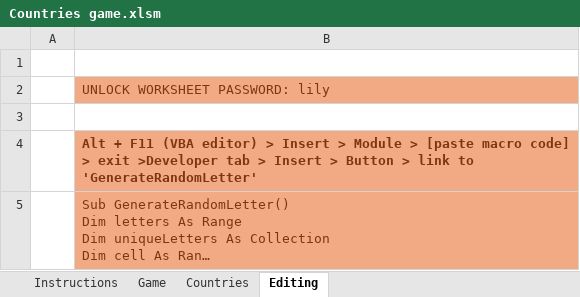
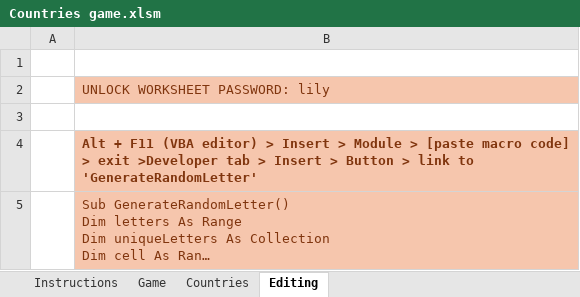
Before and after one commit to lilyburgess/Excel-Projects, an Excel workbook: Countries game.xlsm, sheet Editing, drawn as a sheet; long unchanged cells end in …; values as stored, in another font and other column widths than the file's, no borders; the diff names each change by its address in the sheet, - before the commit and + after, or states it on an @@ line.

```diff
--- a/Countries game.xlsm (sheet Editing)
+++ b/Countries game.xlsm (sheet Editing)
-B2 fill: #F2AA84
+B2 fill: #F6C6AD
-B4:B5 fill: #F2AA84
+B4:B5 fill: #F6C6AD
```
Also changed, not shown: sheet Countries, sheet Game, sheet Instructions, hidden cells, charts or pictures.
